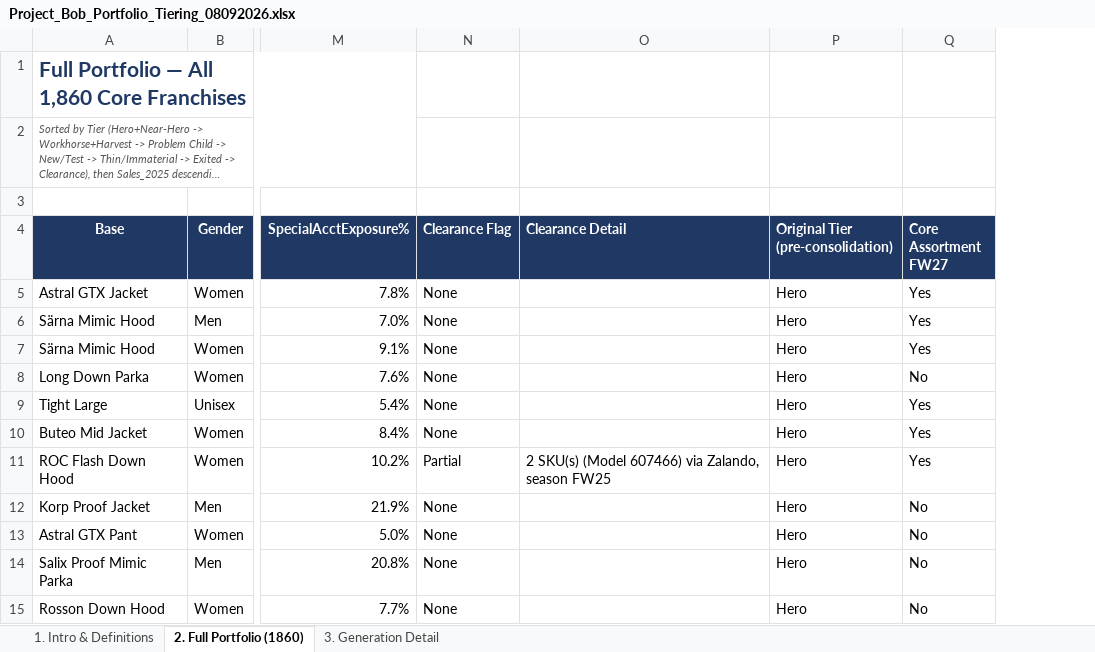
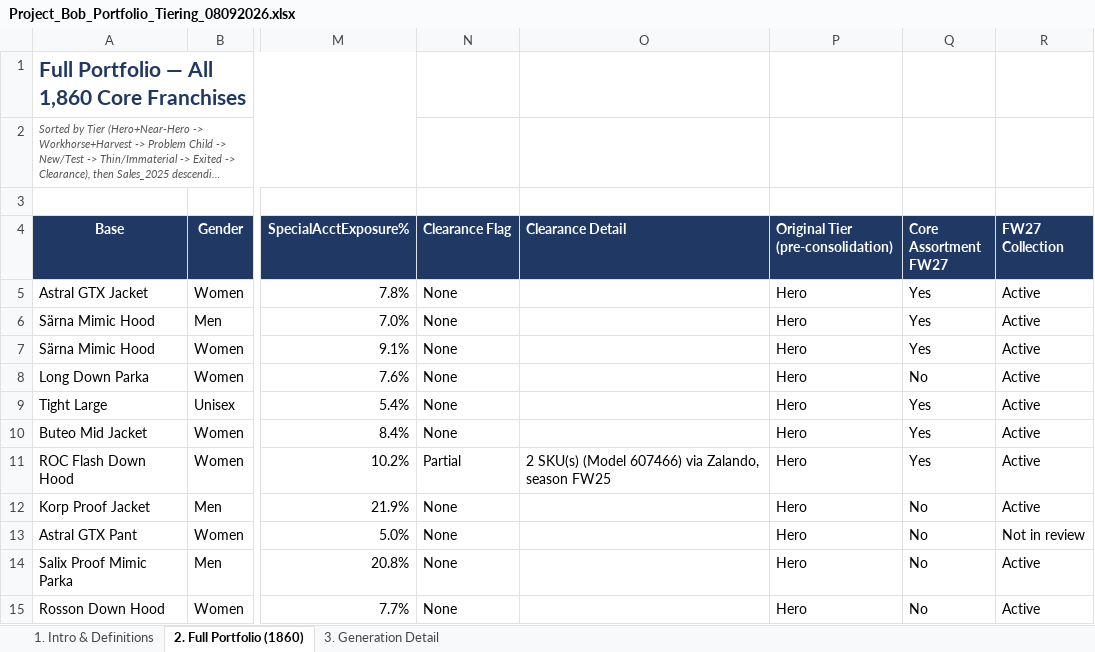
Before and after one commit to surflongboard/project_bob, an Excel workbook: data/ss26_portfolio_tiering/Project_Bob_Portfolio_Tiering_08092026.xlsx, sheet 2. Full Portfolio (1860), drawn as a sheet; only a part is shown, gaps mark what is left out; long unchanged cells end in …; values as stored, in another font and other column widths than the file's, no borders; the diff names each change by its address in the sheet, - before the commit and + after, or states it on an @@ line.

```diff
--- a/data/ss26_portfolio_tiering/Project_Bob_Portfolio_Tiering_08092026.xlsx (sheet 2. Full Portfolio (1860))
+++ b/data/ss26_portfolio_tiering/Project_Bob_Portfolio_Tiering_08092026.xlsx (sheet 2. Full Portfolio (1860))
+column R (FW27 Collection), rows 5-15: Active | Active | Active | Active | Active | Active | Active | Active | Not in review | Active | Active
```
Also changed, not shown: sheet 1. Intro & Definitions, 1 other file.
